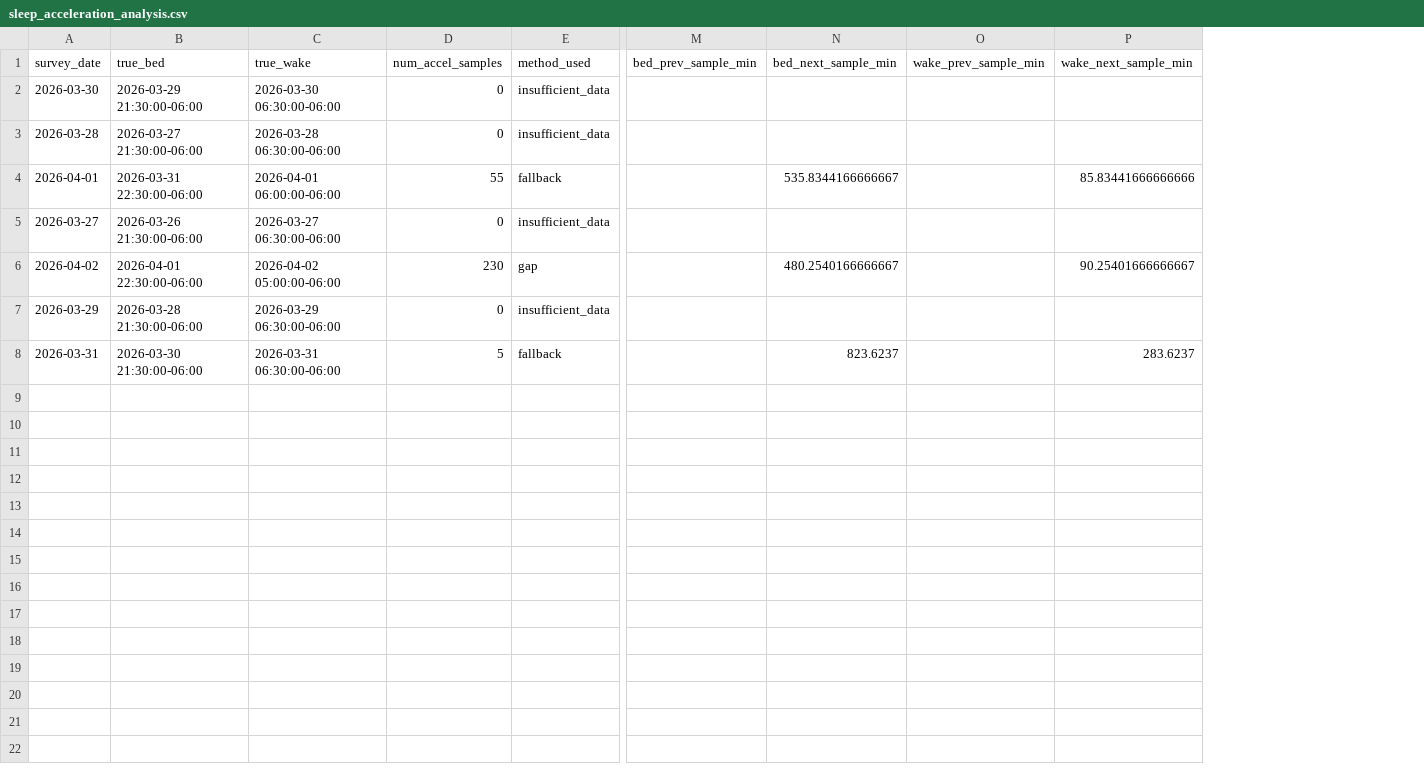
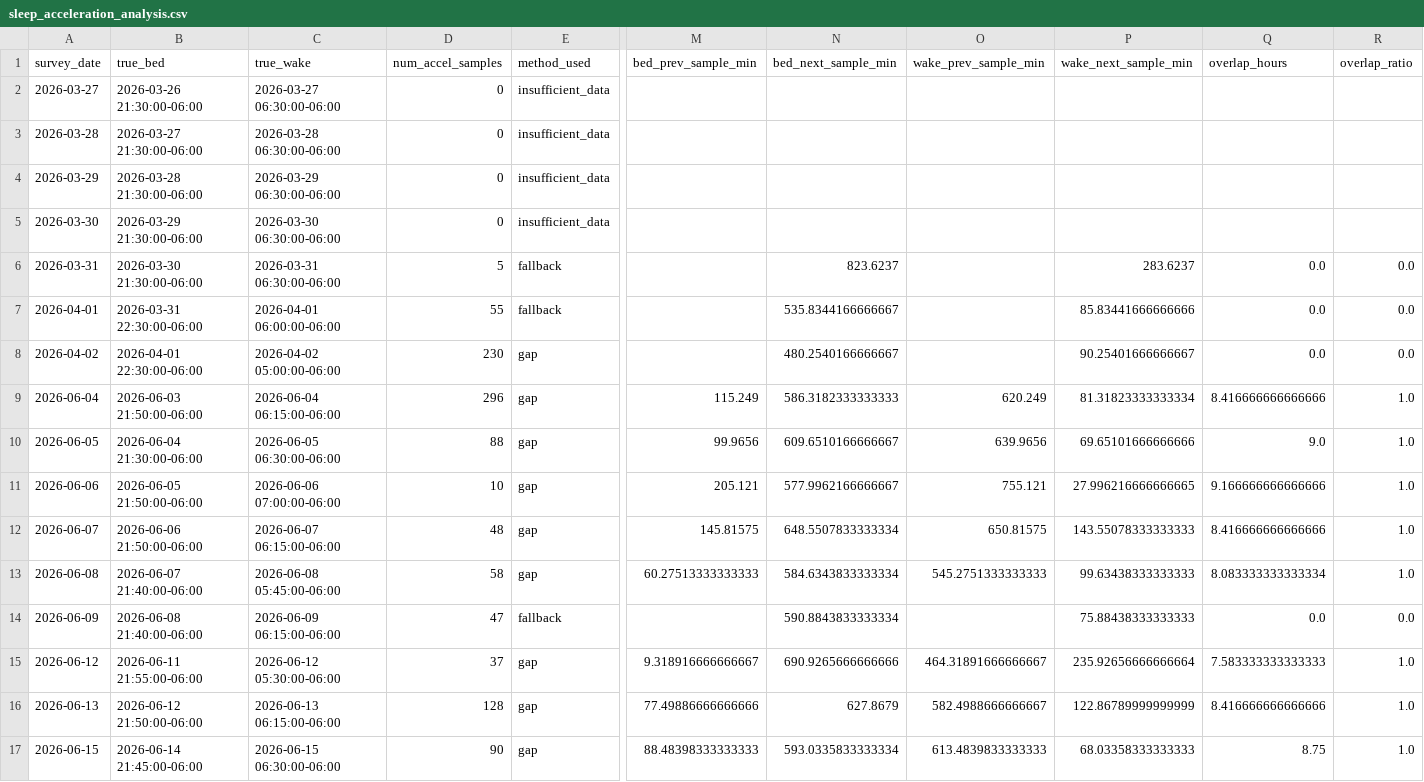
Before and after one commit to sidks/sbim_ml_pipeline, a CSV file: sleep_acceleration_analysis.csv, drawn as a sheet; only a part is shown, gaps mark what is left out; addresses are those after the commit; rows hold the shown columns only; the diff names each change by its address in the sheet, - before the commit and + after, or states it on an @@ line.

Commit message:
Add sleep acceleration analysis csv

```diff
--- a/sleep_acceleration_analysis.csv
+++ b/sleep_acceleration_analysis.csv
+column Q (overlap_hours), rows 7-8: 0.0 | 0.0
+column R (overlap_ratio), rows 7-8: 0.0 | 0.0
@@ row 5 moved to row 2: 2026-03-27 @@
@@ row 7 moved to row 4: 2026-03-29 @@
@@ row 8 moved to row 6: 2026-03-31 @@
+row 9: 2026-06-04 | 2026-06-03 21:50:00-06:00 | 2026-06-04 06:15:00-06:00 | 296 | gap | 115.249 | 586.3182333333333 | 620.249 | 81.31823333333334 | 8.416666666666666 | 1.0
+row 10: 2026-06-05 | 2026-06-04 21:30:00-06:00 | 2026-06-05 06:30:00-06:00 | 88 | gap | 99.9656 | 609.6510166666667 | 639.9656 | 69.65101666666666 | 9.0 | 1.0
+row 11: 2026-06-06 | 2026-06-05 21:50:00-06:00 | 2026-06-06 07:00:00-06:00 | 10 | gap | 205.121 | 577.9962166666667 | 755.121 | 27.996216666666665 | 9.166666666666666 | 1.0
+row 12: 2026-06-07 | 2026-06-06 21:50:00-06:00 | 2026-06-07 06:15:00-06:00 | 48 | gap | 145.81575 | 648.5507833333334 | 650.81575 | 143.55078333333333 | 8.416666666666666 | 1.0
+row 13: 2026-06-08 | 2026-06-07 21:40:00-06:00 | 2026-06-08 05:45:00-06:00 | 58 | gap | 60.27513333333333 | 584.6343833333334 | 545.2751333333333 | 99.63438333333333 | 8.083333333333334 | 1.0
+row 14: 2026-06-09 | 2026-06-08 21:40:00-06:00 | 2026-06-09 06:15:00-06:00 | 47 | fallback |  | 590.8843833333334 |  | 75.88438333333333 | 0.0 | 0.0
+row 15: 2026-06-12 | 2026-06-11 21:55:00-06:00 | 2026-06-12 05:30:00-06:00 | 37 | gap | 9.318916666666667 | 690.9265666666666 | 464.31891666666667 | 235.92656666666664 | 7.583333333333333 | 1.0
+row 16: 2026-06-13 | 2026-06-12 21:50:00-06:00 | 2026-06-13 06:15:00-06:00 | 128 | gap | 77.49886666666666 | 627.8679 | 582.4988666666667 | 122.86789999999999 | 8.416666666666666 | 1.0
+row 17: 2026-06-15 | 2026-06-14 21:45:00-06:00 | 2026-06-15 06:30:00-06:00 | 90 | gap | 88.48398333333333 | 593.0335833333334 | 613.4839833333333 | 68.03358333333333 | 8.75 | 1.0
```
